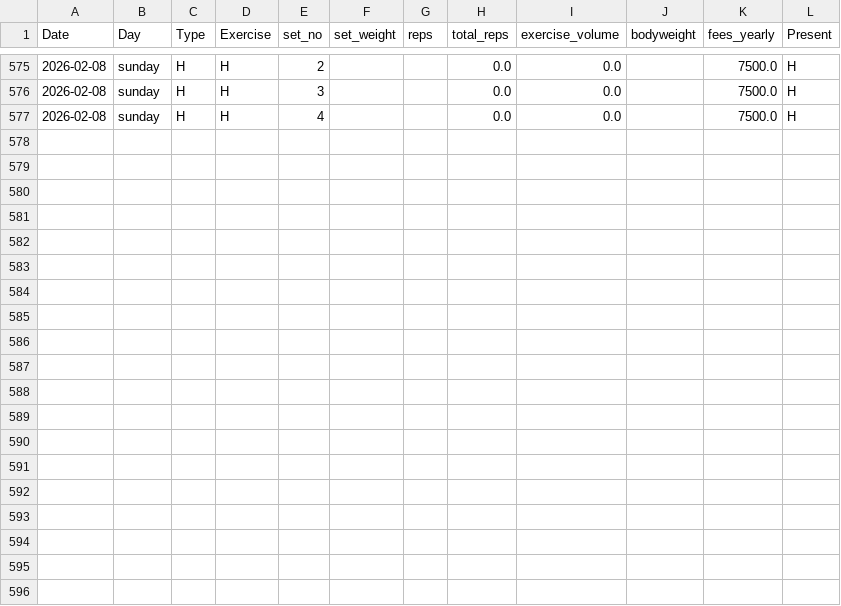
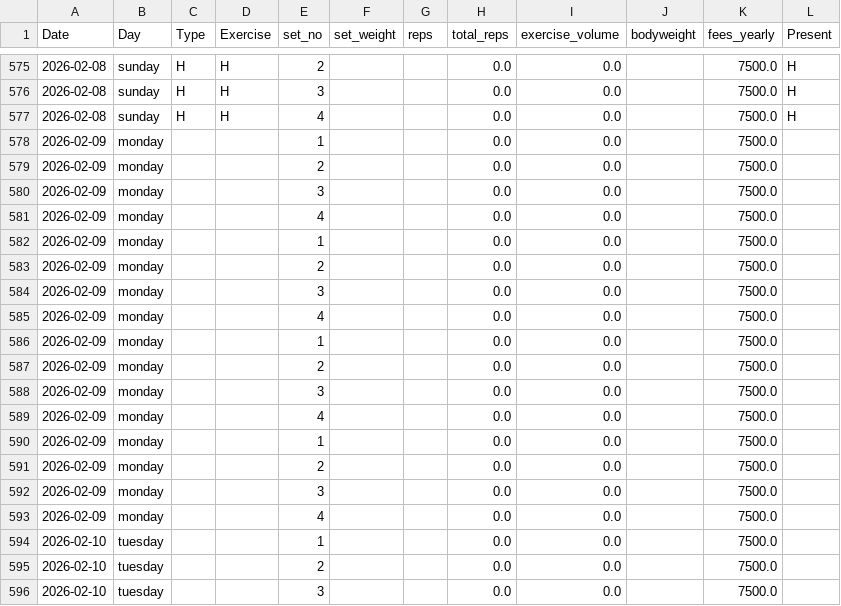
Before and after one commit to ankanDatta160193/gym_tracker, a CSV file: exports/gym_silver.csv, drawn as a sheet; only a part is shown, gaps mark what is left out; the diff covers the shown part only; the diff names each change by its address in the sheet, - before the commit and + after, or states it on an @@ line.

```diff
--- a/exports/gym_silver.csv
+++ b/exports/gym_silver.csv
+row 578: 2026-02-09 | monday |  |  | 1 |  |  | 0.0 | 0.0 |  | 7500.0
+row 579: 2026-02-09 | monday |  |  | 2 |  |  | 0.0 | 0.0 |  | 7500.0
+row 580: 2026-02-09 | monday |  |  | 3 |  |  | 0.0 | 0.0 |  | 7500.0
+row 581: 2026-02-09 | monday |  |  | 4 |  |  | 0.0 | 0.0 |  | 7500.0
+row 582: 2026-02-09 | monday |  |  | 1 |  |  | 0.0 | 0.0 |  | 7500.0
+row 583: 2026-02-09 | monday |  |  | 2 |  |  | 0.0 | 0.0 |  | 7500.0
+row 584: 2026-02-09 | monday |  |  | 3 |  |  | 0.0 | 0.0 |  | 7500.0
+row 585: 2026-02-09 | monday |  |  | 4 |  |  | 0.0 | 0.0 |  | 7500.0
+row 586: 2026-02-09 | monday |  |  | 1 |  |  | 0.0 | 0.0 |  | 7500.0
+row 587: 2026-02-09 | monday |  |  | 2 |  |  | 0.0 | 0.0 |  | 7500.0
+row 588: 2026-02-09 | monday |  |  | 3 |  |  | 0.0 | 0.0 |  | 7500.0
+row 589: 2026-02-09 | monday |  |  | 4 |  |  | 0.0 | 0.0 |  | 7500.0
+row 590: 2026-02-09 | monday |  |  | 1 |  |  | 0.0 | 0.0 |  | 7500.0
+row 591: 2026-02-09 | monday |  |  | 2 |  |  | 0.0 | 0.0 |  | 7500.0
+row 592: 2026-02-09 | monday |  |  | 3 |  |  | 0.0 | 0.0 |  | 7500.0
+row 593: 2026-02-09 | monday |  |  | 4 |  |  | 0.0 | 0.0 |  | 7500.0
+row 594: 2026-02-10 | tuesday |  |  | 1 |  |  | 0.0 | 0.0 |  | 7500.0
+row 595: 2026-02-10 | tuesday |  |  | 2 |  |  | 0.0 | 0.0 |  | 7500.0
+row 596: 2026-02-10 | tuesday |  |  | 3 |  |  | 0.0 | 0.0 |  | 7500.0
```
Also changed, not shown: 13 added rows elsewhere in this file.
